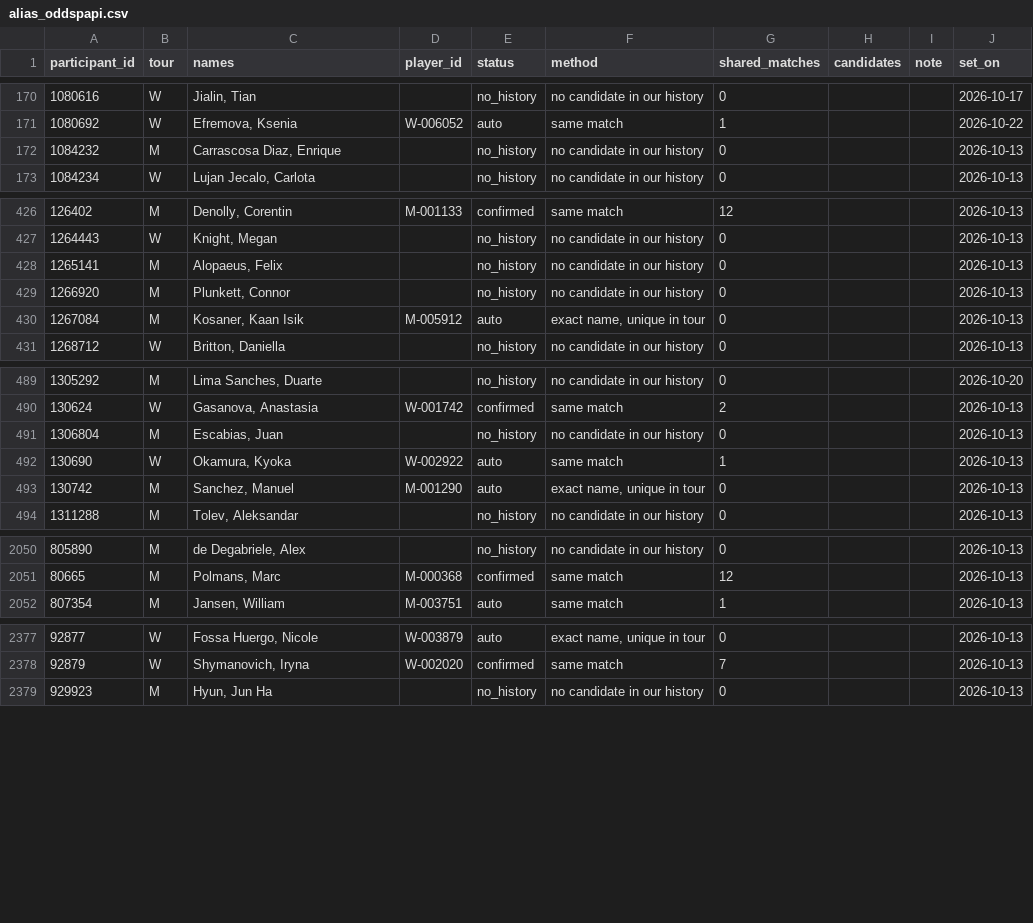
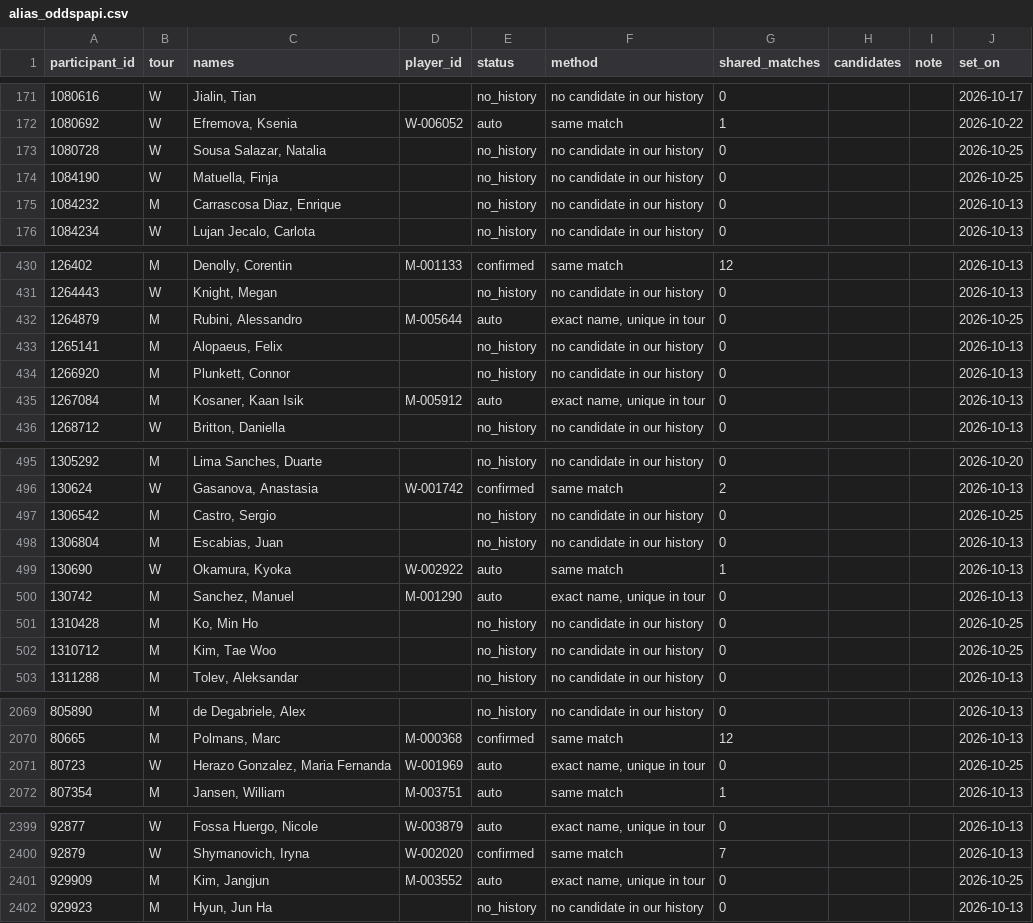
Before and after one commit to emarti13/Tennis_Quant_Lab_V5, a CSV file: context_registry/players/alias_oddspapi.csv, drawn as a sheet; only a part is shown, gaps mark what is left out; the diff covers the shown part only.

```diff
--- a/context_registry/players/alias_oddspapi.csv
+++ b/context_registry/players/alias_oddspapi.csv
@@ -171,2 +172,4 @@ participant_id,tour,names,player_id,status,method,shared_matches,candidates,note
 1080692,W,"Efremova, Ksenia",W-006052,auto,same match,1,,,2026-10-22
+1080728,W,"Sousa Salazar, Natalia",,no_history,no candidate in our history,0,,,2026-10-25
+1084190,W,"Matuella, Finja",,no_history,no candidate in our history,0,,,2026-10-25
 1084232,M,"Carrascosa Diaz, Enrique",,no_history,no candidate in our history,0,,,2026-10-13
@@ -427,2 +431,3 @@ participant_id,tour,names,player_id,status,method,shared_matches,candidates,note
 1264443,W,"Knight, Megan",,no_history,no candidate in our history,0,,,2026-10-13
+1264879,M,"Rubini, Alessandro",M-005644,auto,"exact name, unique in tour",0,,,2026-10-25
 1265141,M,"Alopaeus, Felix",,no_history,no candidate in our history,0,,,2026-10-13
@@ -490,2 +496,3 @@ participant_id,tour,names,player_id,status,method,shared_matches,candidates,note
 130624,W,"Gasanova, Anastasia",W-001742,confirmed,same match,2,,,2026-10-13
+1306542,M,"Castro, Sergio",,no_history,no candidate in our history,0,,,2026-10-25
 1306804,M,"Escabias, Juan",,no_history,no candidate in our history,0,,,2026-10-13
@@ -493,2 +500,4 @@ participant_id,tour,names,player_id,status,method,shared_matches,candidates,note
 130742,M,"Sanchez, Manuel",M-001290,auto,"exact name, unique in tour",0,,,2026-10-13
+1310428,M,"Ko, Min Ho",,no_history,no candidate in our history,0,,,2026-10-25
+1310712,M,"Kim, Tae Woo",,no_history,no candidate in our history,0,,,2026-10-25
 1311288,M,"Tolev, Aleksandar",,no_history,no candidate in our history,0,,,2026-10-13
@@ -2051,2 +2070,3 @@ participant_id,tour,names,player_id,status,method,shared_matches,candidates,note
 80665,M,"Polmans, Marc",M-000368,confirmed,same match,12,,,2026-10-13
+80723,W,"Herazo Gonzalez, Maria Fernanda",W-001969,auto,"exact name, unique in tour",0,,,2026-10-25
 807354,M,"Jansen, William",M-003751,auto,same match,1,,,2026-10-13
@@ -2378,2 +2400,3 @@ participant_id,tour,names,player_id,status,method,shared_matches,candidates,note
 92879,W,"Shymanovich, Iryna",W-002020,confirmed,same match,7,,,2026-10-13
+929909,M,"Kim, Jangjun",M-003552,auto,"exact name, unique in tour",0,,,2026-10-25
 929923,M,"Hyun, Jun Ha",,no_history,no candidate in our history,0,,,2026-10-13
```
Also changed, not shown: 17 added rows elsewhere in this file, context_registry/master_schedule/crosswalk_oddspapi.csv, context_registry/master_schedule/crosswalk_tennismylife.csv, 17 other files.
